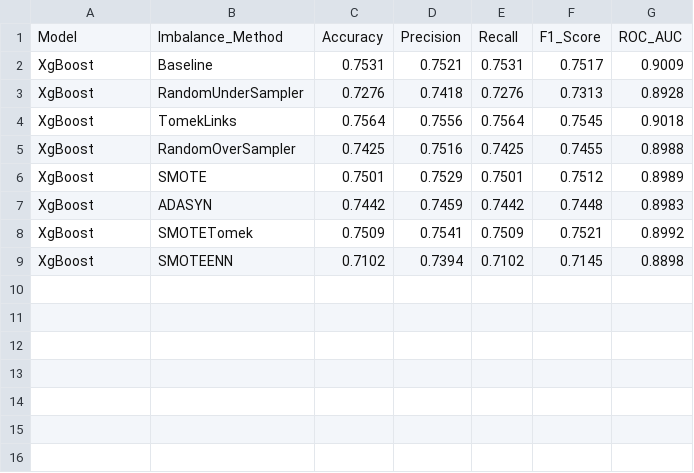
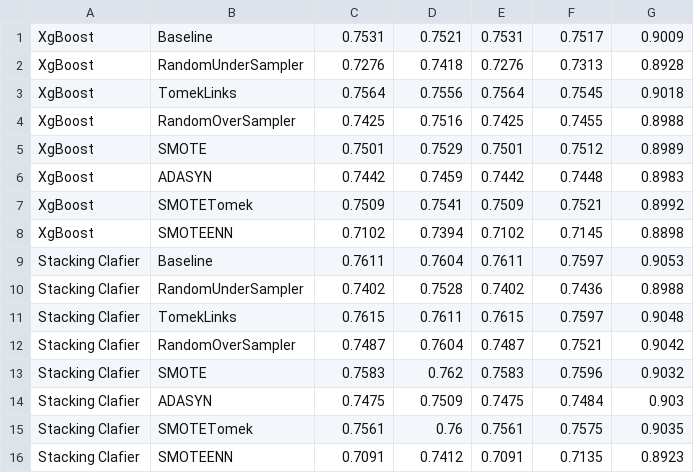
Before and after one commit to AlvarodelaHerran/Adv_ML, a CSV file: comparations/imbalance_results.csv, drawn as a sheet.

Commit message:
entrenado stacking

```diff
--- a/comparations/imbalance_results.csv
+++ b/comparations/imbalance_results.csv
@@ -1,2 +1 @@
-Model,Imbalance_Method,Accuracy,Precision,Recall,F1_Score,ROC_AUC
 XgBoost,Baseline,0.7531,0.7521,0.7531,0.7517,0.9009
@@ -9 +8,9 @@ XgBoost,SMOTETomek,0.7509,0.7541,0.7509,0.7521,0.8992
 XgBoost,SMOTEENN,0.7102,0.7394,0.7102,0.7145,0.8898
+Stacking Clafier,Baseline,0.7611,0.7604,0.7611,0.7597,0.9053
+Stacking Clafier,RandomUnderSampler,0.7402,0.7528,0.7402,0.7436,0.8988
+Stacking Clafier,TomekLinks,0.7615,0.7611,0.7615,0.7597,0.9048
+Stacking Clafier,RandomOverSampler,0.7487,0.7604,0.7487,0.7521,0.9042
+Stacking Clafier,SMOTE,0.7583,0.762,0.7583,0.7596,0.9032
+Stacking Clafier,ADASYN,0.7475,0.7509,0.7475,0.7484,0.903
+Stacking Clafier,SMOTETomek,0.7561,0.76,0.7561,0.7575,0.9035
+Stacking Clafier,SMOTEENN,0.7091,0.7412,0.7091,0.7135,0.8923
```
Also changed, not shown: 4 other files.
